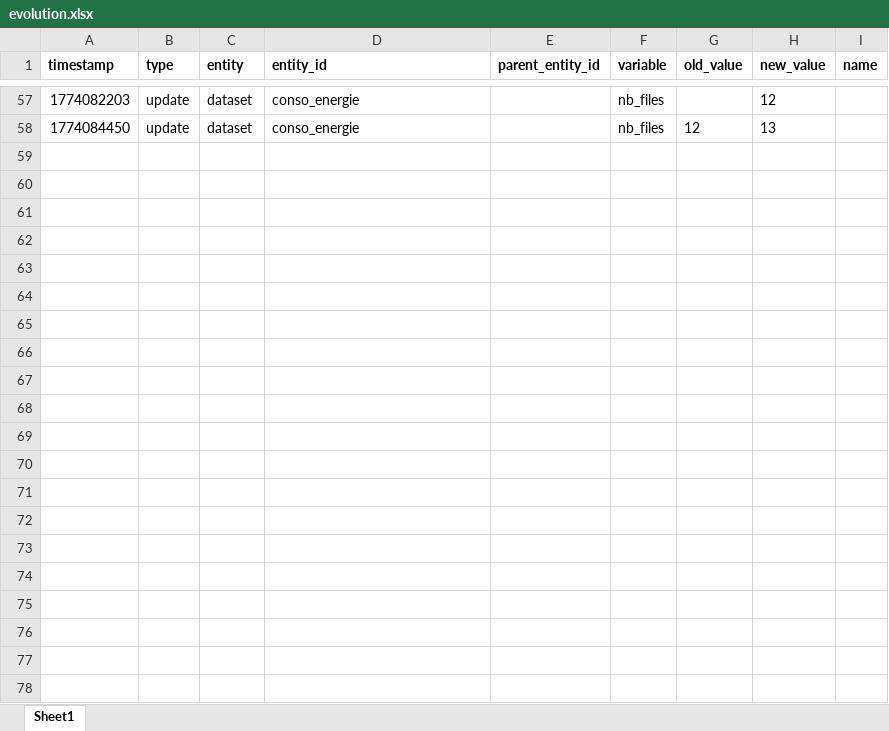
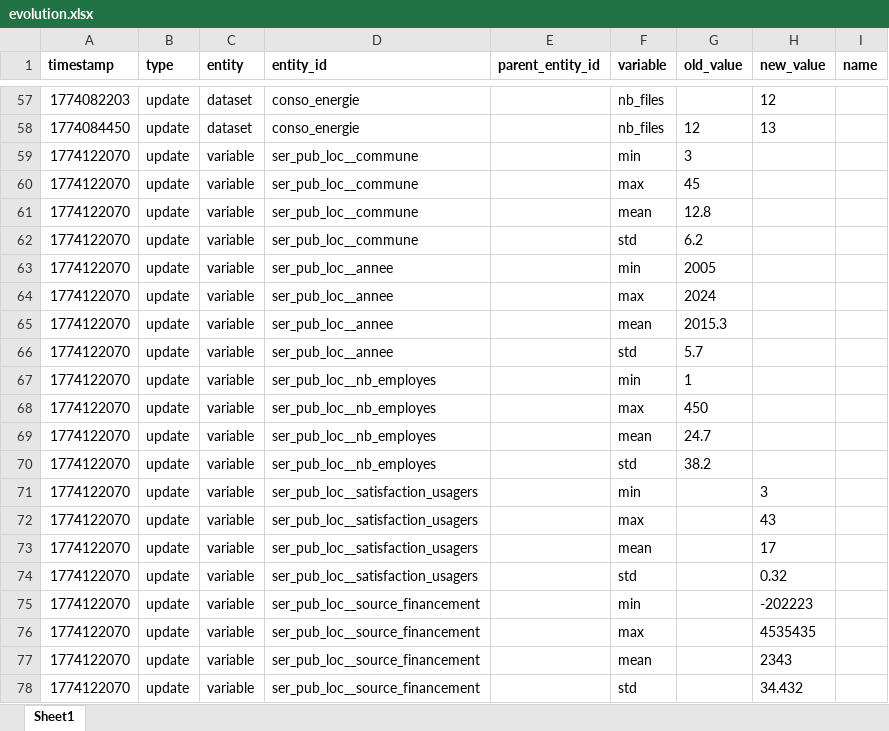
Before and after one commit to datannur/datannur, an Excel workbook: public/data/db-source/evolution.xlsx, sheet Sheet1, drawn as a sheet; only a part is shown, gaps mark what is left out; values as stored, in another font and other column widths than the file's, no borders; the diff names each change by its address in the sheet, - before the commit and + after, or states it on an @@ line.

Commit message:
feat: add descriptive statistics for variables (min, max, mean, std) (#95)
* feat: add descriptive statistics for variables (min, max, mean, std)

* docs: clarify instructions regarding modification of build output in app/

* fix: correct baseUrl extraction in getMetaSchema function

* docs: add schema fix to changelog

* release: 0.18.0

```diff
--- a/public/data/db-source/evolution.xlsx (sheet Sheet1)
+++ b/public/data/db-source/evolution.xlsx (sheet Sheet1)
+row 59: 1774122070 | update | variable | ser_pub_loc__commune |  | min | 3
+row 60: 1774122070 | update | variable | ser_pub_loc__commune |  | max | 45
+row 61: 1774122070 | update | variable | ser_pub_loc__commune |  | mean | 12.8
+row 62: 1774122070 | update | variable | ser_pub_loc__commune |  | std | 6.2
+row 63: 1774122070 | update | variable | ser_pub_loc__annee |  | min | 2005
+row 64: 1774122070 | update | variable | ser_pub_loc__annee |  | max | 2024
+row 65: 1774122070 | update | variable | ser_pub_loc__annee |  | mean | 2015.3
+row 66: 1774122070 | update | variable | ser_pub_loc__annee |  | std | 5.7
+row 67: 1774122070 | update | variable | ser_pub_loc__nb_employes |  | min | 1
+row 68: 1774122070 | update | variable | ser_pub_loc__nb_employes |  | max | 450
+row 69: 1774122070 | update | variable | ser_pub_loc__nb_employes |  | mean | 24.7
+row 70: 1774122070 | update | variable | ser_pub_loc__nb_employes |  | std | 38.2
+row 71: 1774122070 | update | variable | ser_pub_loc__satisfaction_usagers |  | min |  | 3
+row 72: 1774122070 | update | variable | ser_pub_loc__satisfaction_usagers |  | max |  | 43
+row 73: 1774122070 | update | variable | ser_pub_loc__satisfaction_usagers |  | mean |  | 17
+row 74: 1774122070 | update | variable | ser_pub_loc__satisfaction_usagers |  | std |  | 0.32
+row 75: 1774122070 | update | variable | ser_pub_loc__source_financement |  | min |  | -202223
+row 76: 1774122070 | update | variable | ser_pub_loc__source_financement |  | max |  | 4535435
+row 77: 1774122070 | update | variable | ser_pub_loc__source_financement |  | mean |  | 2343
+row 78: 1774122070 | update | variable | ser_pub_loc__source_financement |  | std |  | 34.432
```
Also changed, not shown: 18 other files.
